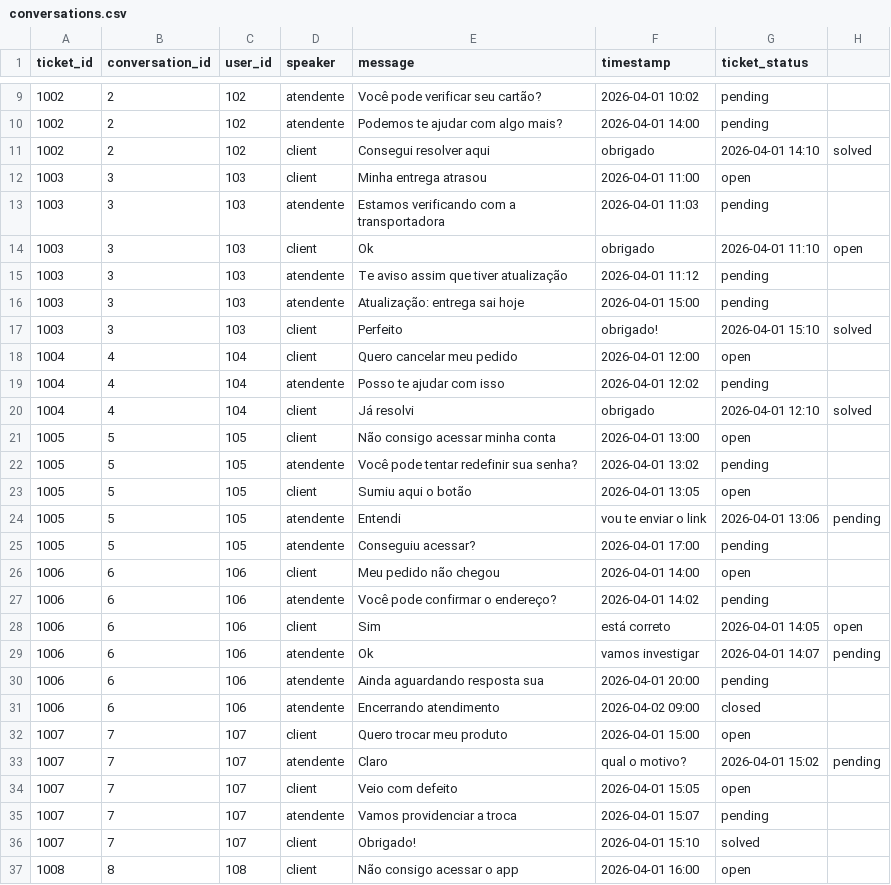
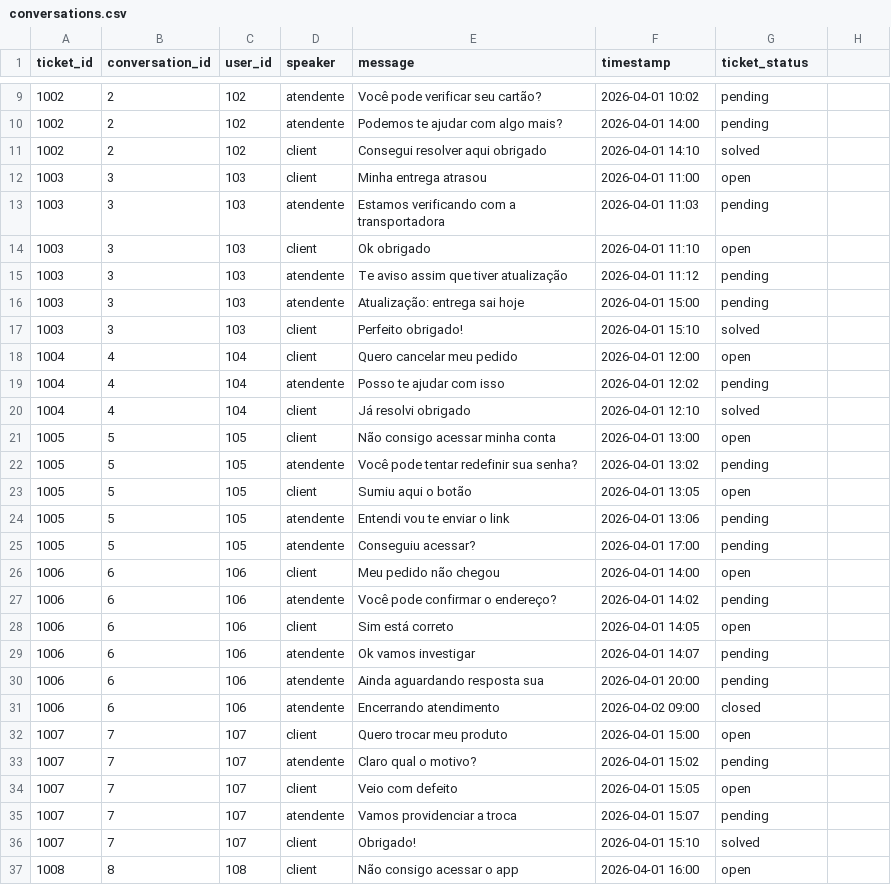
Before and after one commit to IA-para-DEVs-SD/agentes_B2_S01-02, a CSV file: exemplos_exercicios/exercicio_2/conversations.csv, drawn as a sheet; only a part is shown, gaps mark what is left out; the diff covers the shown part only.

```diff
--- a/exemplos_exercicios/exercicio_2/conversations.csv
+++ b/exemplos_exercicios/exercicio_2/conversations.csv
@@ -10,12 +10,12 @@ ticket_id,conversation_id,user_id,speaker,message,timestamp,ticket_status
 1002,2,102,atendente,Podemos te ajudar com algo mais?,2026-04-01 14:00,pending
-1002,2,102,client,Consegui resolver aqui, obrigado,2026-04-01 14:10,solved
+1002,2,102,client,Consegui resolver aqui obrigado,2026-04-01 14:10,solved
 1003,3,103,client,Minha entrega atrasou,2026-04-01 11:00,open
 1003,3,103,atendente,Estamos verificando com a transportadora,2026-04-01 11:03,pending
-1003,3,103,client,Ok, obrigado,2026-04-01 11:10,open
+1003,3,103,client,Ok obrigado,2026-04-01 11:10,open
 1003,3,103,atendente,Te aviso assim que tiver atualização,2026-04-01 11:12,pending
 1003,3,103,atendente,Atualização: entrega sai hoje,2026-04-01 15:00,pending
-1003,3,103,client,Perfeito, obrigado!,2026-04-01 15:10,solved
+1003,3,103,client,Perfeito obrigado!,2026-04-01 15:10,solved
 1004,4,104,client,Quero cancelar meu pedido,2026-04-01 12:00,open
 1004,4,104,atendente,Posso te ajudar com isso,2026-04-01 12:02,pending
-1004,4,104,client,Já resolvi, obrigado,2026-04-01 12:10,solved
+1004,4,104,client,Já resolvi obrigado,2026-04-01 12:10,solved
 1005,5,105,client,Não consigo acessar minha conta,2026-04-01 13:00,open
@@ -23,3 +23,3 @@ ticket_id,conversation_id,user_id,speaker,message,timestamp,ticket_status
 1005,5,105,client,Sumiu aqui o botão,2026-04-01 13:05,open
-1005,5,105,atendente,Entendi, vou te enviar o link,2026-04-01 13:06,pending
+1005,5,105,atendente,Entendi vou te enviar o link,2026-04-01 13:06,pending
 1005,5,105,atendente,Conseguiu acessar?,2026-04-01 17:00,pending
@@ -27,4 +27,4 @@ ticket_id,conversation_id,user_id,speaker,message,timestamp,ticket_status
 1006,6,106,atendente,Você pode confirmar o endereço?,2026-04-01 14:02,pending
-1006,6,106,client,Sim, está correto,2026-04-01 14:05,open
-1006,6,106,atendente,Ok, vamos investigar,2026-04-01 14:07,pending
+1006,6,106,client,Sim está correto,2026-04-01 14:05,open
+1006,6,106,atendente,Ok vamos investigar,2026-04-01 14:07,pending
 1006,6,106,atendente,Ainda aguardando resposta sua,2026-04-01 20:00,pending
@@ -32,3 +32,3 @@ ticket_id,conversation_id,user_id,speaker,message,timestamp,ticket_status
 1007,7,107,client,Quero trocar meu produto,2026-04-01 15:00,open
-1007,7,107,atendente,Claro, qual o motivo?,2026-04-01 15:02,pending
+1007,7,107,atendente,Claro qual o motivo?,2026-04-01 15:02,pending
 1007,7,107,client,Veio com defeito,2026-04-01 15:05,open
```
Also changed, not shown: 36 edited cells elsewhere in this file, 14 other files.
